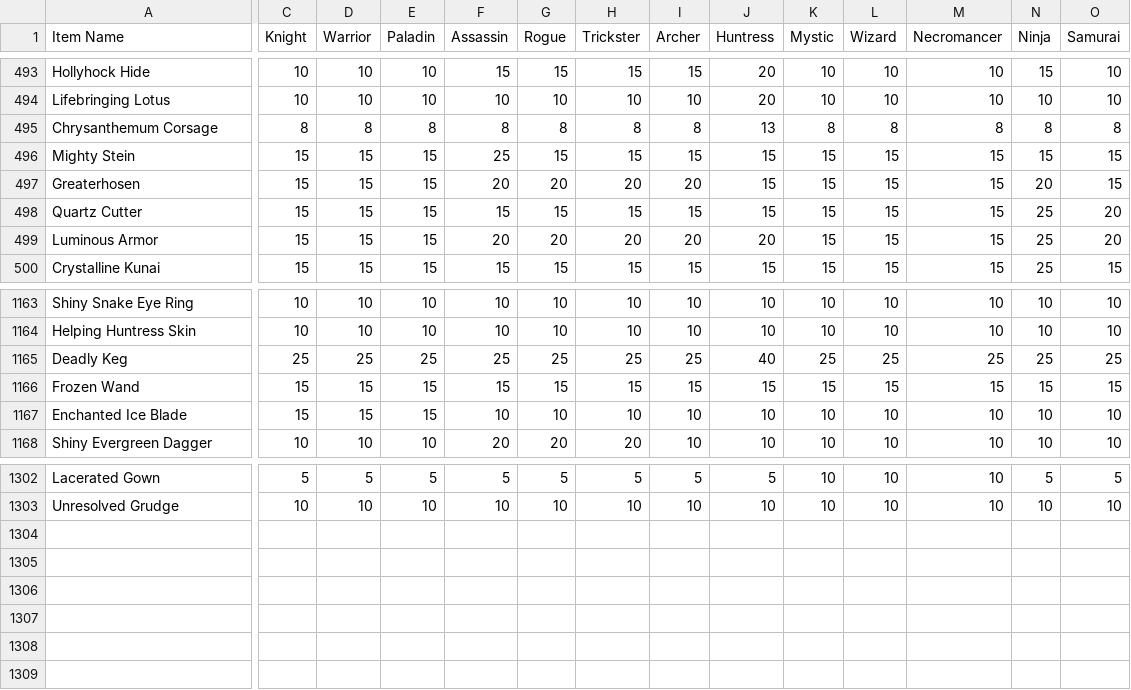
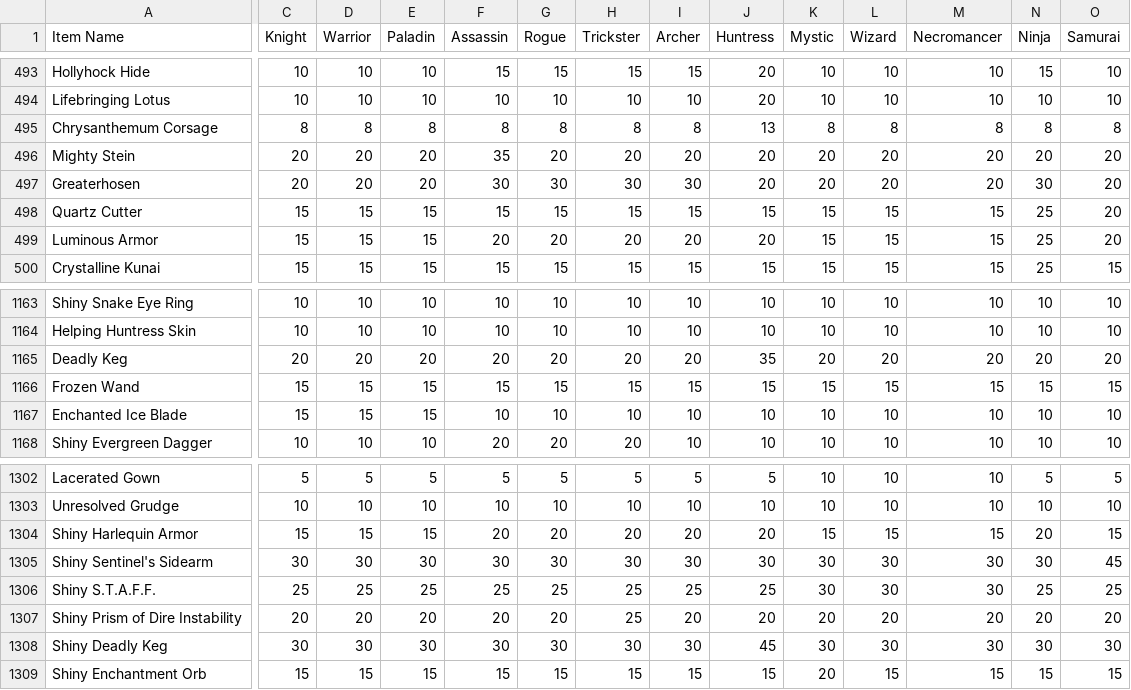
Before and after one commit to Sanketh7/contest-bot, a CSV file: ppe_data.csv, drawn as a sheet; only a part is shown, gaps mark what is left out; rows hold the shown columns only; the diff covers the shown part only; the diff names each change by its address in the sheet, - before the commit and + after, or states it on an @@ line.

Commit message:
Update ppe_data.csv

```diff
--- a/ppe_data.csv
+++ b/ppe_data.csv
-C496:C497 (Knight): 15
+C496:C497 (Knight): 20
-D496:D497 (Warrior): 15
+D496:D497 (Warrior): 20
-E496:E497 (Paladin): 15
+E496:E497 (Paladin): 20
-F496 (Assassin): 25
+F496 (Assassin): 35
-G496 (Rogue): 15
+G496 (Rogue): 20
-H496 (Trickster): 15
+H496 (Trickster): 20
-I496 (Archer): 15
+I496 (Archer): 20
-J496:J497 (Huntress): 15
+J496:J497 (Huntress): 20
-K496:K497 (Mystic): 15
+K496:K497 (Mystic): 20
-L496:L497 (Wizard): 15
+L496:L497 (Wizard): 20
-M496:M497 (Necromancer): 15
+M496:M497 (Necromancer): 20
-N496 (Ninja): 15
+N496 (Ninja): 20
-O496:O497 (Samurai): 15
+O496:O497 (Samurai): 20
-F497 (Assassin): 20
+F497 (Assassin): 30
-G497 (Rogue): 20
+G497 (Rogue): 30
-H497 (Trickster): 20
+H497 (Trickster): 30
-I497 (Archer): 20
+I497 (Archer): 30
-N497 (Ninja): 20
+N497 (Ninja): 30
-C1165 (Knight): 25
+C1165 (Knight): 20
-D1165 (Warrior): 25
+D1165 (Warrior): 20
-E1165 (Paladin): 25
+E1165 (Paladin): 20
-F1165 (Assassin): 25
+F1165 (Assassin): 20
-G1165 (Rogue): 25
+G1165 (Rogue): 20
-H1165 (Trickster): 25
+H1165 (Trickster): 20
-I1165 (Archer): 25
+I1165 (Archer): 20
-J1165 (Huntress): 40
+J1165 (Huntress): 35
-K1165 (Mystic): 25
+K1165 (Mystic): 20
-L1165 (Wizard): 25
+L1165 (Wizard): 20
-M1165 (Necromancer): 25
+M1165 (Necromancer): 20
-N1165 (Ninja): 25
+N1165 (Ninja): 20
-O1165 (Samurai): 25
+O1165 (Samurai): 20
+row 1304: Shiny Harlequin Armor | 15 | 15 | 15 | 20 | 20 | 20 | 20 | 20 | 15 | 15 | 15 | 20 | 15
+row 1305: Shiny Sentinel's Sidearm | 30 | 30 | 30 | 30 | 30 | 30 | 30 | 30 | 30 | 30 | 30 | 30 | 45
+row 1306: Shiny S.T.A.F.F. | 25 | 25 | 25 | 25 | 25 | 25 | 25 | 25 | 30 | 30 | 30 | 25 | 25
+row 1307: Shiny Prism of Dire Instability | 20 | 20 | 20 | 20 | 20 | 25 | 20 | 20 | 20 | 20 | 20 | 20 | 20
+row 1308: Shiny Deadly Keg | 30 | 30 | 30 | 30 | 30 | 30 | 30 | 45 | 30 | 30 | 30 | 30 | 30
+row 1309: Shiny Enchantment Orb | 15 | 15 | 15 | 15 | 15 | 15 | 15 | 15 | 20 | 15 | 15 | 15 | 15
```
Also changed, not shown: 16 edited cells elsewhere in this file.
